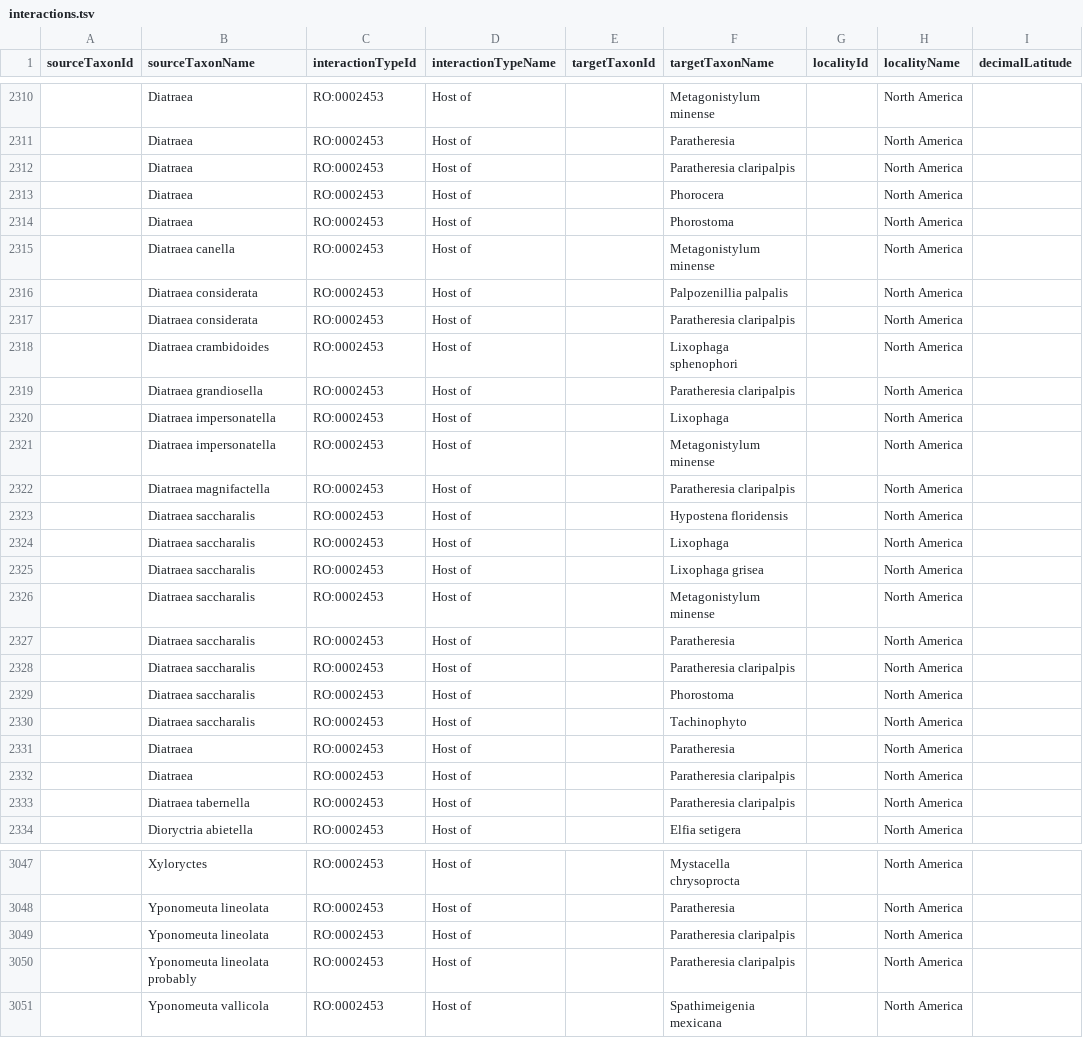
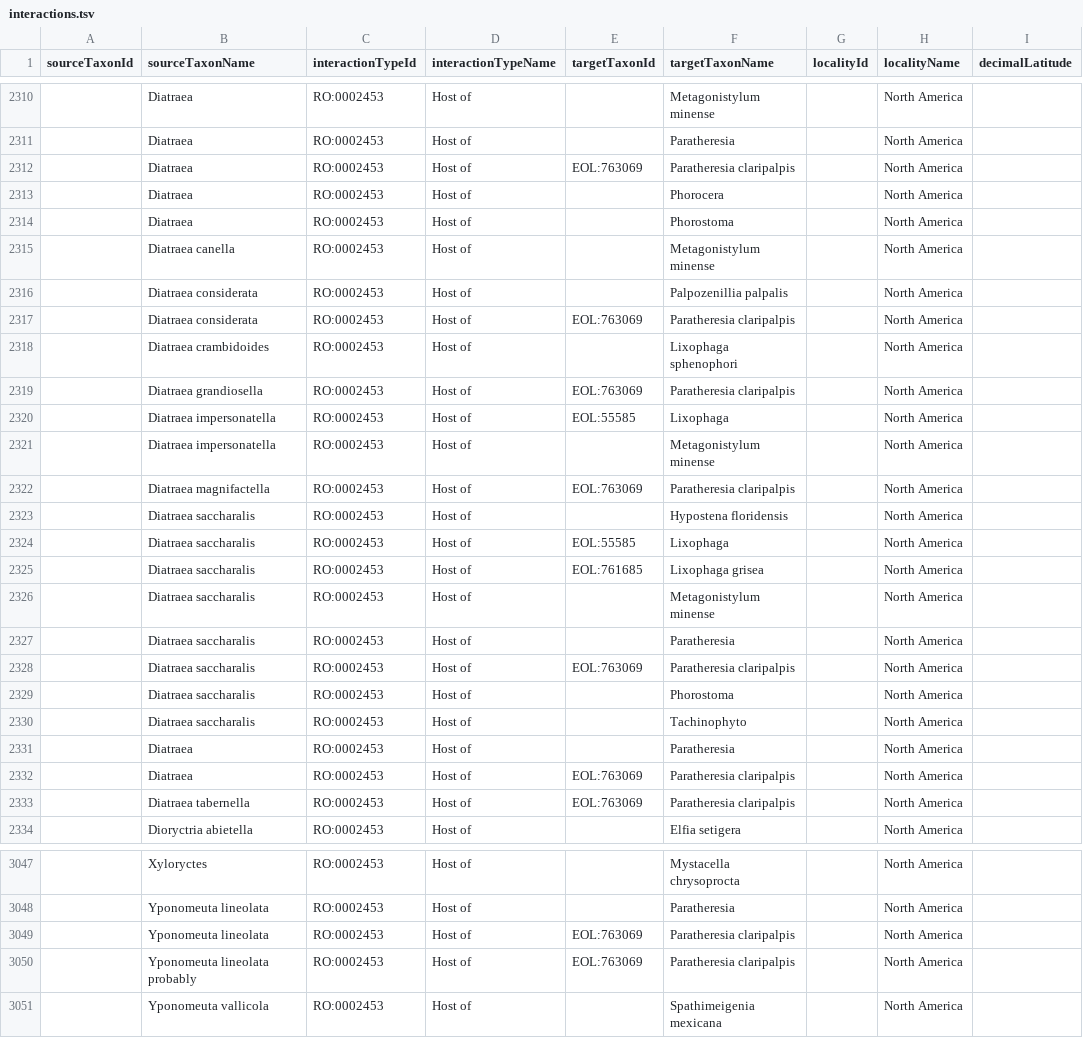
Before and after one commit to millerse/A-Host-parasite-Catalog-of-North-American-Tachinidae-Diptera-, a TSV file: interactions.tsv, drawn as a sheet; only a part is shown, gaps mark what is left out; the diff covers the shown part only; the diff names each change by its address in the sheet, - before the commit and + after, or states it on an @@ line.

```diff
--- a/interactions.tsv
+++ b/interactions.tsv
-E2312 (targetTaxonId): (empty)
+E2312 (targetTaxonId): EOL:763069
-E2317 (targetTaxonId): (empty)
+E2317 (targetTaxonId): EOL:763069
-E2319 (targetTaxonId): (empty)
+E2319 (targetTaxonId): EOL:763069
-E2320 (targetTaxonId): (empty)
+E2320 (targetTaxonId): EOL:55585
-E2322 (targetTaxonId): (empty)
+E2322 (targetTaxonId): EOL:763069
-E2324 (targetTaxonId): (empty)
+E2324 (targetTaxonId): EOL:55585
-E2325 (targetTaxonId): (empty)
+E2325 (targetTaxonId): EOL:761685
-E2328 (targetTaxonId): (empty)
+E2328 (targetTaxonId): EOL:763069
-E2332:E2333 (targetTaxonId): (empty)
+E2332:E2333 (targetTaxonId): EOL:763069
-E3049:E3050 (targetTaxonId): (empty)
+E3049:E3050 (targetTaxonId): EOL:763069
```
Also changed, not shown: 72 edited cells elsewhere in this file.
